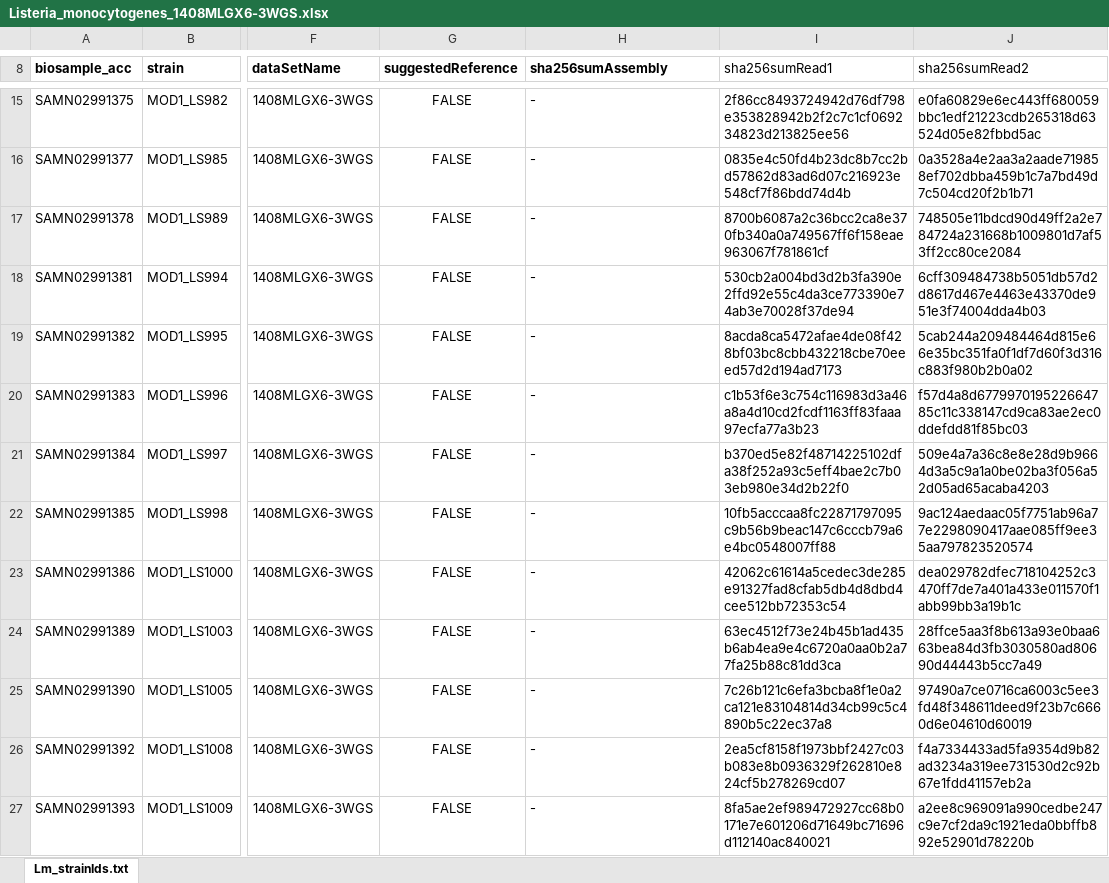
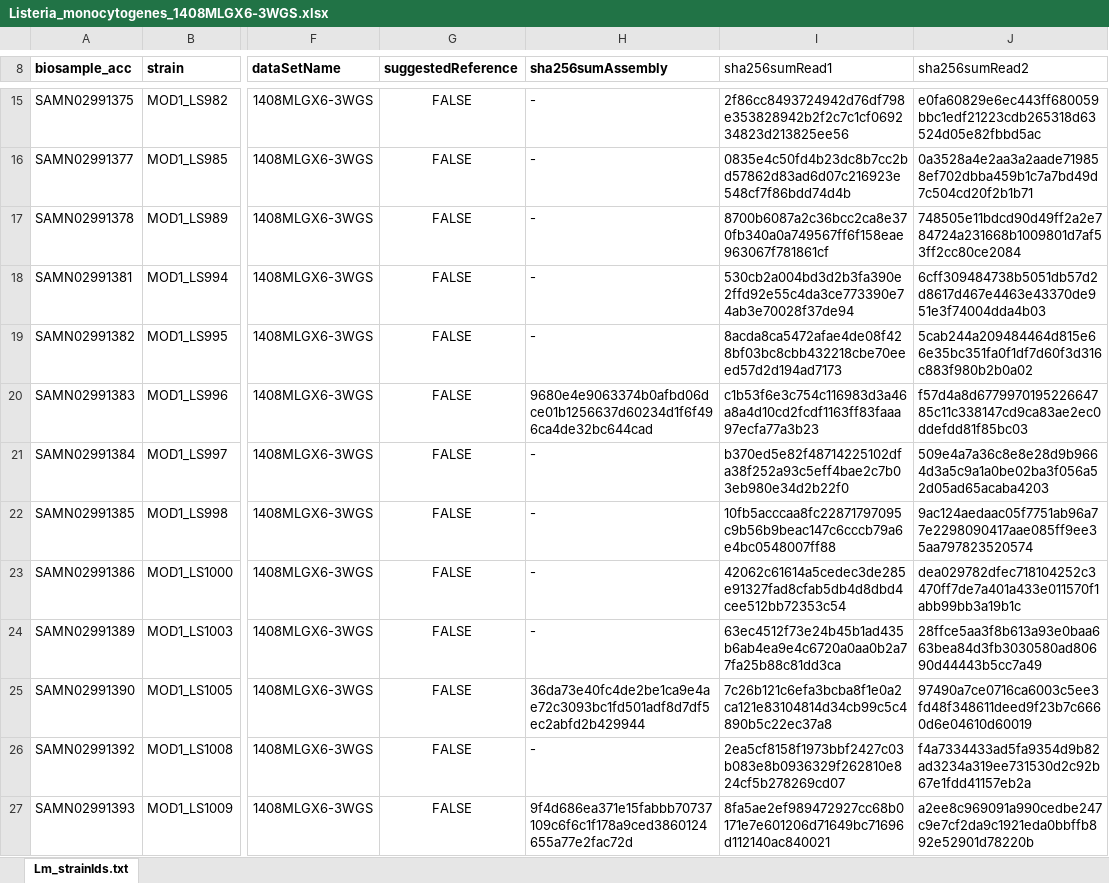
Before and after one commit to WGS-standards-and-analysis/datasets, an Excel workbook: datasets/Listeria_monocytogenes_1408MLGX6-3WGS.xlsx, sheet Lm_strainIds.txt, drawn as a sheet; only a part is shown, gaps mark what is left out; values as stored, in another font and other column widths than the file's, no borders; the diff covers the shown part only; the diff names each change by its address in the sheet, - before the commit and + after, or states it on an @@ line.

```diff
--- a/datasets/Listeria_monocytogenes_1408MLGX6-3WGS.xlsx (sheet Lm_strainIds.txt)
+++ b/datasets/Listeria_monocytogenes_1408MLGX6-3WGS.xlsx (sheet Lm_strainIds.txt)
-H20 (sha256sumAssembly): -
+H20 (sha256sumAssembly): 9680e4e9063374b0afbd06dce01b1256637d60234d1f6f496ca4de32bc644cad
-H25 (sha256sumAssembly): -
+H25 (sha256sumAssembly): 36da73e40fc4de2be1ca9e4ae72c3093bc1fd501adf8d7df5ec2abfd2b429944
-H27 (sha256sumAssembly): -
+H27 (sha256sumAssembly): 9f4d686ea371e15fabbb70737109c6f6c1f178a9ced3860124655a77e2fac72d
```
Also changed, not shown: 7 edited cells elsewhere in this sheet, datasets/Escherichia_coli_1405WAEXK-1.xlsx, datasets/Salmonella_enterica_1203NYJAP-1.xlsx.
